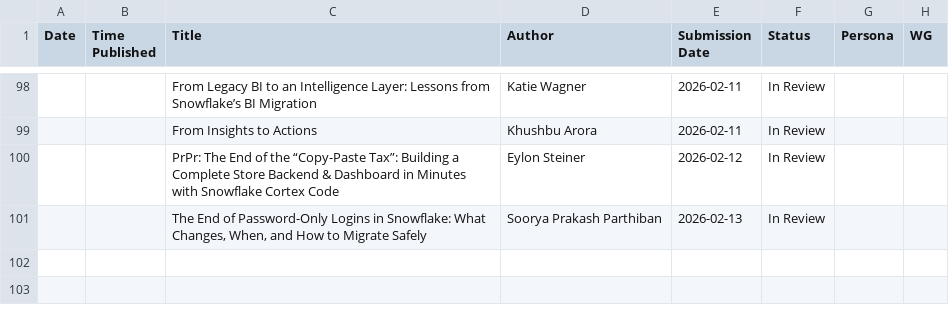
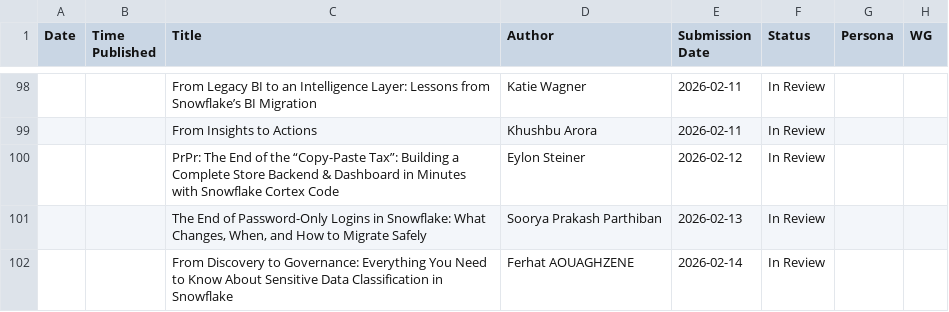
Before and after one commit to Kevinsnowflake/sheets-calendar-app, a CSV file: data/Snowflake Medium Calendar - Stories in queue_review.csv, drawn as a sheet; only a part is shown, gaps mark what is left out.

Commit message:
Auto-sync: update data/Snowflake Medium Calendar - Stories in queue_review.csv

```diff
--- a/data/Snowflake Medium Calendar - Stories in queue_review.csv
+++ b/data/Snowflake Medium Calendar - Stories in queue_review.csv
@@ -101 +101,2 @@ Date,Time Published,Title,Author,Submission Date,Status,Persona,WG
 ,,"The End of Password-Only Logins in Snowflake: What Changes, When, and How to Migrate Safely",Soorya Prakash Parthiban,2026-02-13,In Review,,
+,,From Discovery to Governance: Everything You Need to Know About Sensitive Data Classification in Snowflake,Ferhat AOUAGHZENE,2026-02-14,In Review,,
```
